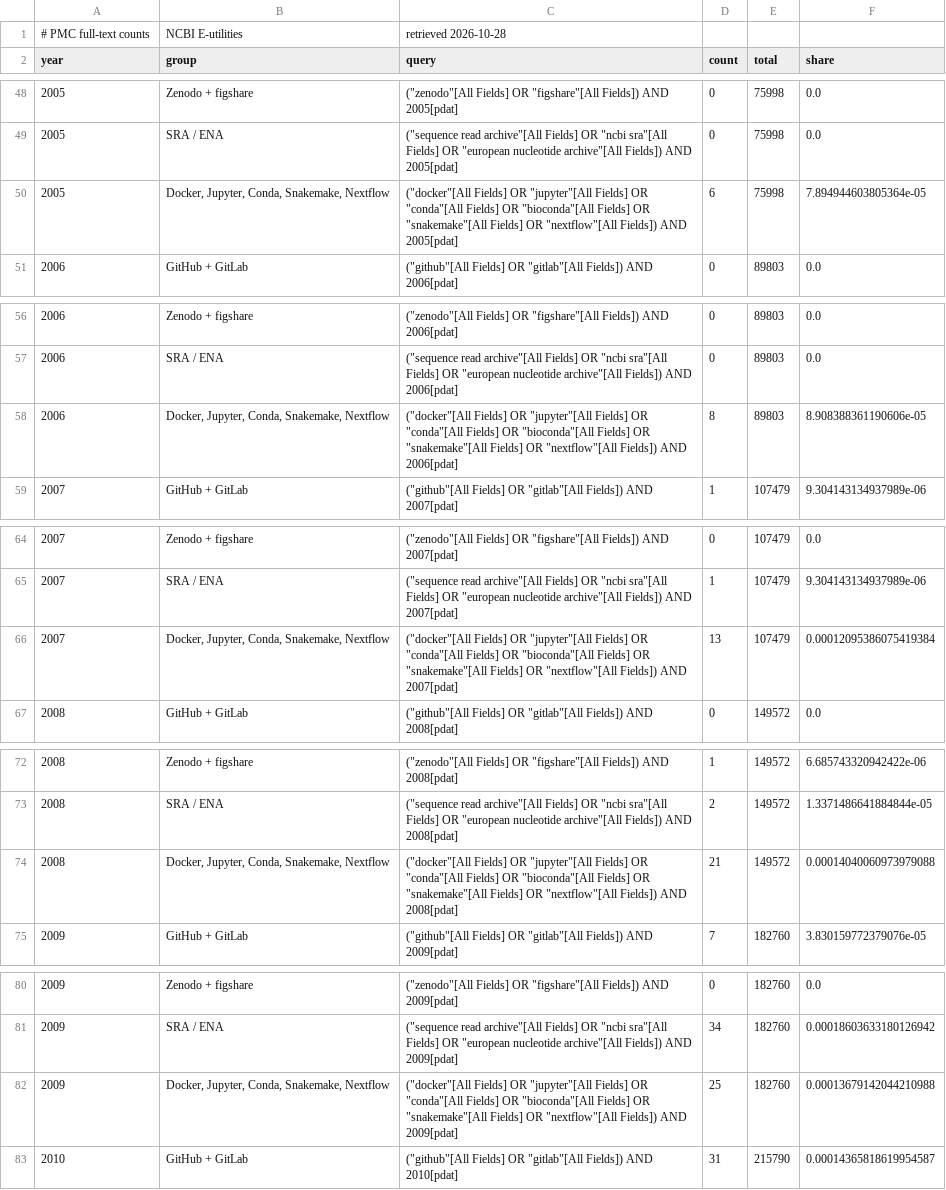
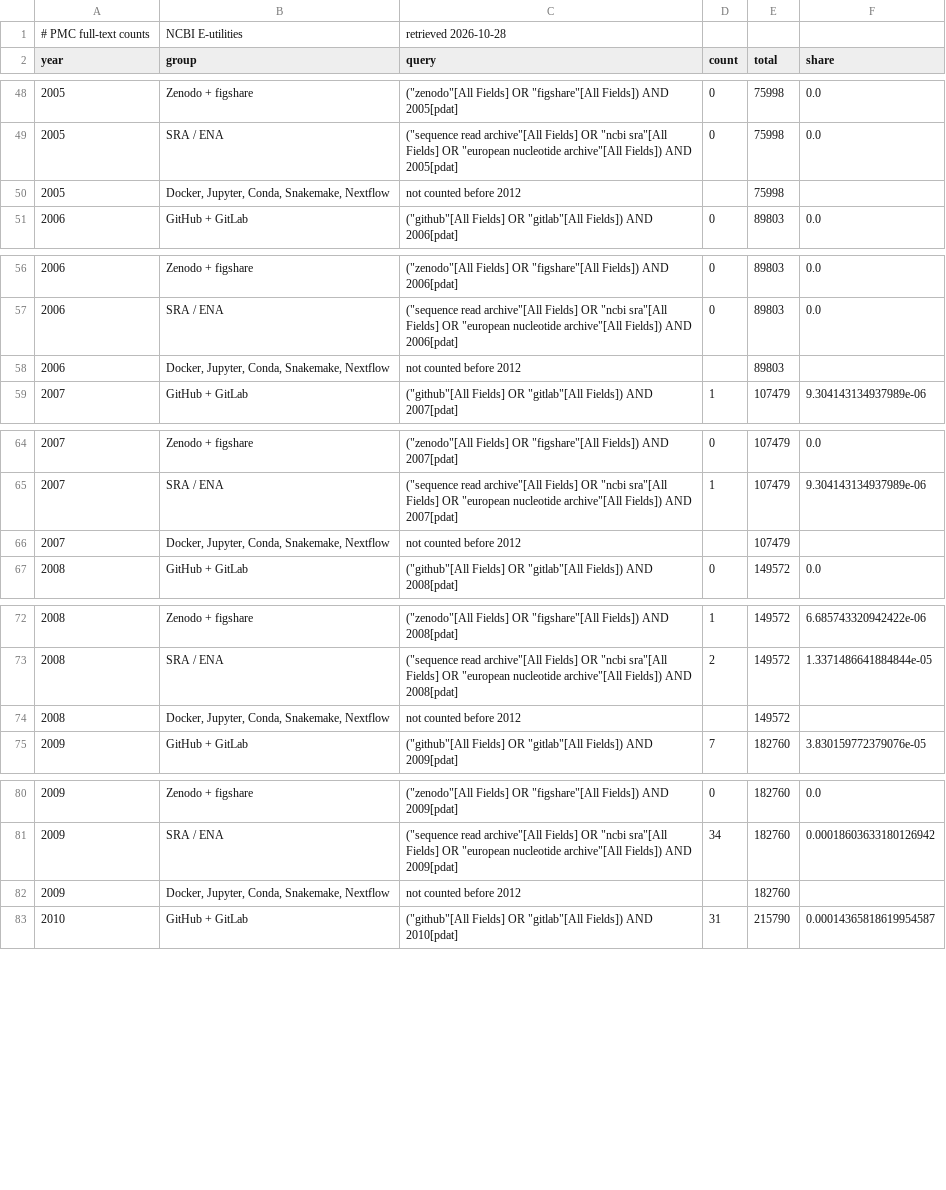
Before and after one commit to jeonglab-bcm/fossil, a CSV file: publication-trends/counts.csv, drawn as a sheet; only a part is shown, gaps mark what is left out; the diff covers the shown part only.

```diff
--- a/publication-trends/counts.csv
+++ b/publication-trends/counts.csv
@@ -49,3 +49,3 @@ year,group,query,count,total,share
 2005,SRA / ENA,"(""sequence read archive""[All Fields] OR ""ncbi sra""[All Fields] OR ""european nucleotide archive""[All Fields]) AND 2005[pdat]",0,75998,0.0
-2005,"Docker, Jupyter, Conda, Snakemake, Nextflow","(""docker""[All Fields] OR ""jupyter""[All Fields] OR ""conda""[All Fields] OR ""bioconda""[All Fields] OR ""snakemake""[All Fields] OR ""nextflow""[All Fields]) AND 2005[pdat]",6,75998,7.894944603805364e-05
+2005,"Docker, Jupyter, Conda, Snakemake, Nextflow",not counted before 2012,,75998,
 2006,GitHub + GitLab,"(""github""[All Fields] OR ""gitlab""[All Fields]) AND 2006[pdat]",0,89803,0.0
@@ -57,3 +57,3 @@ year,group,query,count,total,share
 2006,SRA / ENA,"(""sequence read archive""[All Fields] OR ""ncbi sra""[All Fields] OR ""european nucleotide archive""[All Fields]) AND 2006[pdat]",0,89803,0.0
-2006,"Docker, Jupyter, Conda, Snakemake, Nextflow","(""docker""[All Fields] OR ""jupyter""[All Fields] OR ""conda""[All Fields] OR ""bioconda""[All Fields] OR ""snakemake""[All Fields] OR ""nextflow""[All Fields]) AND 2006[pdat]",8,89803,8.908388361190606e-05
+2006,"Docker, Jupyter, Conda, Snakemake, Nextflow",not counted before 2012,,89803,
 2007,GitHub + GitLab,"(""github""[All Fields] OR ""gitlab""[All Fields]) AND 2007[pdat]",1,107479,9.304143134937989e-06
@@ -65,3 +65,3 @@ year,group,query,count,total,share
 2007,SRA / ENA,"(""sequence read archive""[All Fields] OR ""ncbi sra""[All Fields] OR ""european nucleotide archive""[All Fields]) AND 2007[pdat]",1,107479,9.304143134937989e-06
-2007,"Docker, Jupyter, Conda, Snakemake, Nextflow","(""docker""[All Fields] OR ""jupyter""[All Fields] OR ""conda""[All Fields] OR ""bioconda""[All Fields] OR ""snakemake""[All Fields] OR ""nextflow""[All Fields]) AND 2007[pdat]",13,107479,0.00012095386075419384
+2007,"Docker, Jupyter, Conda, Snakemake, Nextflow",not counted before 2012,,107479,
 2008,GitHub + GitLab,"(""github""[All Fields] OR ""gitlab""[All Fields]) AND 2008[pdat]",0,149572,0.0
@@ -73,3 +73,3 @@ year,group,query,count,total,share
 2008,SRA / ENA,"(""sequence read archive""[All Fields] OR ""ncbi sra""[All Fields] OR ""european nucleotide archive""[All Fields]) AND 2008[pdat]",2,149572,1.3371486641884844e-05
-2008,"Docker, Jupyter, Conda, Snakemake, Nextflow","(""docker""[All Fields] OR ""jupyter""[All Fields] OR ""conda""[All Fields] OR ""bioconda""[All Fields] OR ""snakemake""[All Fields] OR ""nextflow""[All Fields]) AND 2008[pdat]",21,149572,0.00014040060973979088
+2008,"Docker, Jupyter, Conda, Snakemake, Nextflow",not counted before 2012,,149572,
 2009,GitHub + GitLab,"(""github""[All Fields] OR ""gitlab""[All Fields]) AND 2009[pdat]",7,182760,3.830159772379076e-05
@@ -81,3 +81,3 @@ year,group,query,count,total,share
 2009,SRA / ENA,"(""sequence read archive""[All Fields] OR ""ncbi sra""[All Fields] OR ""european nucleotide archive""[All Fields]) AND 2009[pdat]",34,182760,0.00018603633180126942
-2009,"Docker, Jupyter, Conda, Snakemake, Nextflow","(""docker""[All Fields] OR ""jupyter""[All Fields] OR ""conda""[All Fields] OR ""bioconda""[All Fields] OR ""snakemake""[All Fields] OR ""nextflow""[All Fields]) AND 2009[pdat]",25,182760,0.00013679142044210988
+2009,"Docker, Jupyter, Conda, Snakemake, Nextflow",not counted before 2012,,182760,
 2010,GitHub + GitLab,"(""github""[All Fields] OR ""gitlab""[All Fields]) AND 2010[pdat]",31,215790,0.00014365818619954587
```
Also changed, not shown: 21 edited cells elsewhere in this file, 8 other files.
